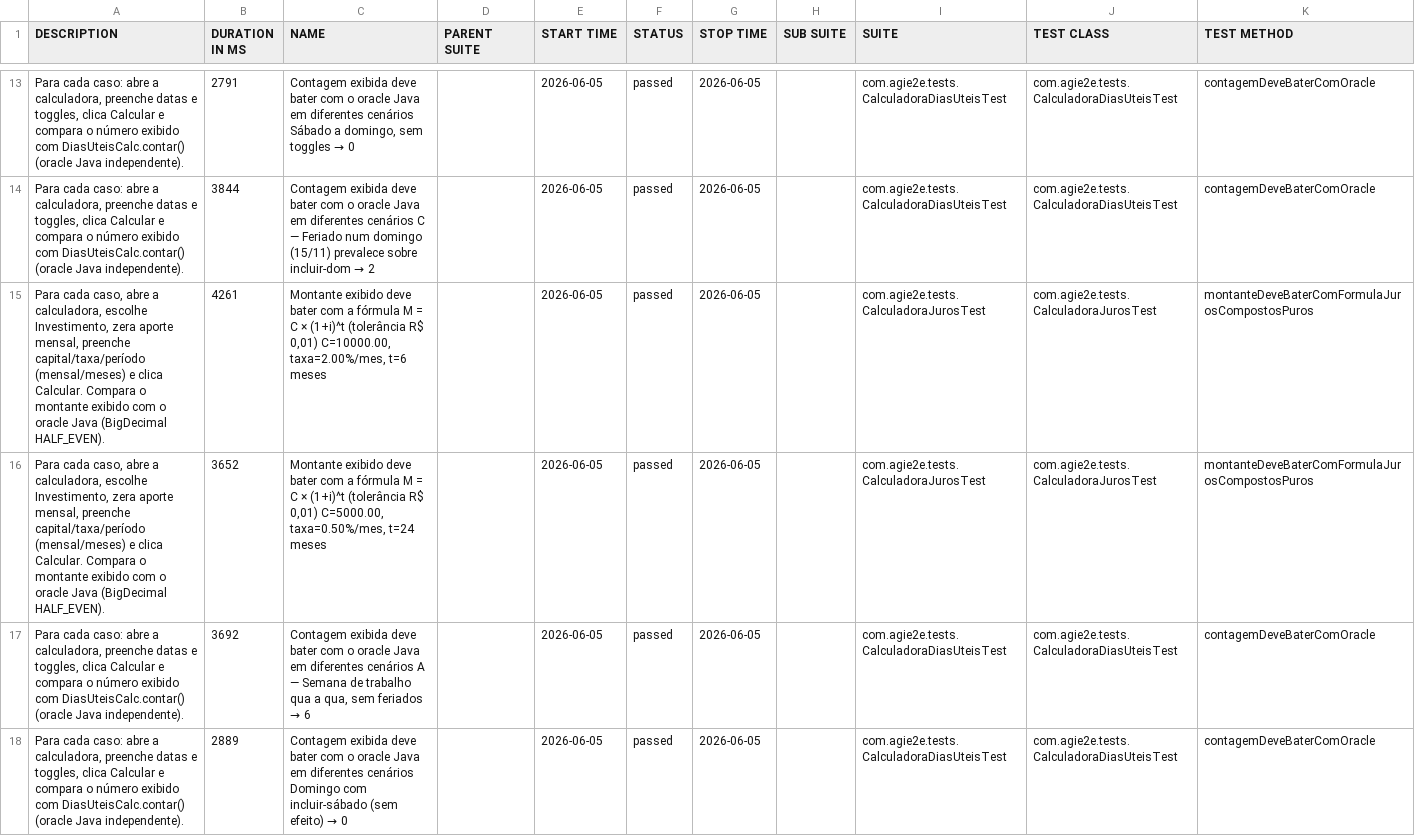
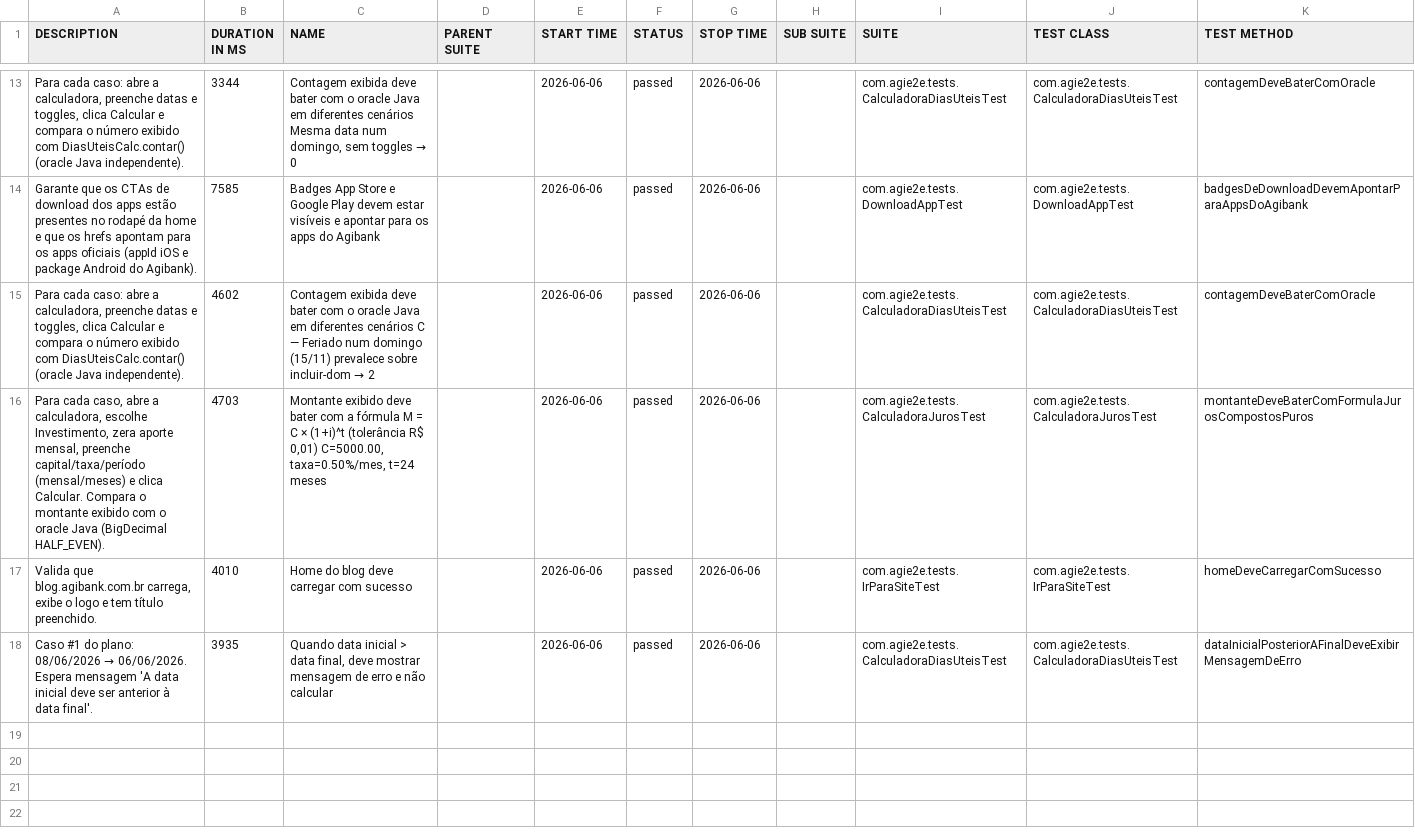
Before and after one commit to silasmarques/agi-e2e, a CSV file: data/suites.csv, drawn as a sheet; only a part is shown, gaps mark what is left out; the diff covers the shown part only.

```diff
--- a/data/suites.csv
+++ b/data/suites.csv
@@ -13,6 +13,6 @@
-"Para cada caso: abre a calculadora, preenche datas e toggles, clica Calcular e compara o número exibido com DiasUteisCalc.contar() (oracle Java independente).","2791","Contagem exibida deve bater com o oracle Java em diferentes cenários Sábado a domingo, sem toggles → 0","","2026-06-05","passed","2026-06-05","","com.agie2e.tests.CalculadoraDiasUteisTest","com.agie2e.tests.CalculadoraDiasUteisTest","contagemDeveBaterComOracle"
-"Para cada caso: abre a calculadora, preenche datas e toggles, clica Calcular e compara o número exibido com DiasUteisCalc.contar() (oracle Java independente).","3844","Contagem exibida deve bater com o oracle Java em diferentes cenários C — Feriado num domingo (15/11) prevalece sobre incluir-dom → 2","","2026-06-05","passed","2026-06-05","","com.agie2e.tests.CalculadoraDiasUteisTest","com.agie2e.tests.CalculadoraDiasUteisTest","contagemDeveBaterComOracle"
-"Para cada caso, abre a calculadora, escolhe Investimento, zera aporte mensal, preenche capital/taxa/período (mensal/meses) e clica Calcular. Compara o montante exibido com o oracle Java (BigDecimal HALF_EVEN).","4261","Montante exibido deve bater com a fórmula M = C × (1+i)^t (tolerância R$ 0,01) C=10000.00, taxa=2.00%/mes, t=6 meses","","2026-06-05","passed","2026-06-05","","com.agie2e.tests.CalculadoraJurosTest","com.agie2e.tests.CalculadoraJurosTest","montanteDeveBaterComFormulaJurosCompostosPuros"
-"Para cada caso, abre a calculadora, escolhe Investimento, zera aporte mensal, preenche capital/taxa/período (mensal/meses) e clica Calcular. Compara o montante exibido com o oracle Java (BigDecimal HALF_EVEN).","3652","Montante exibido deve bater com a fórmula M = C × (1+i)^t (tolerância R$ 0,01) C=5000.00, taxa=0.50%/mes, t=24 meses","","2026-06-05","passed","2026-06-05","","com.agie2e.tests.CalculadoraJurosTest","com.agie2e.tests.CalculadoraJurosTest","montanteDeveBaterComFormulaJurosCompostosPuros"
-"Para cada caso: abre a calculadora, preenche datas e toggles, clica Calcular e compara o número exibido com DiasUteisCalc.contar() (oracle Java independente).","3692","Contagem exibida deve bater com o oracle Java em diferentes cenários A — Semana de trabalho qua a qua, sem feriados → 6","","2026-06-05","passed","2026-06-05","","com.agie2e.tests.CalculadoraDiasUteisTest","com.agie2e.tests.CalculadoraDiasUteisTest","contagemDeveBaterComOracle"
-"Para cada caso: abre a calculadora, preenche datas e toggles, clica Calcular e compara o número exibido com DiasUteisCalc.contar() (oracle Java independente).","2889","Contagem exibida deve bater com o oracle Java em diferentes cenários Domingo com incluir-sábado (sem efeito) → 0","","2026-06-05","passed","2026-06-05","","com.agie2e.tests.CalculadoraDiasUteisTest","com.agie2e.tests.CalculadoraDiasUteisTest","contagemDeveBaterComOracle"
+"Para cada caso: abre a calculadora, preenche datas e toggles, clica Calcular e compara o número exibido com DiasUteisCalc.contar() (oracle Java independente).","3344","Contagem exibida deve bater com o oracle Java em diferentes cenários Mesma data num domingo, sem toggles → 0","","2026-06-06","passed","2026-06-06","","com.agie2e.tests.CalculadoraDiasUteisTest","com.agie2e.tests.CalculadoraDiasUteisTest","contagemDeveBaterComOracle"
+"Garante que os CTAs de download dos apps estão presentes no rodapé da home e que os hrefs apontam para os apps oficiais (appId iOS e package Android do Agibank).","7585","Badges App Store e Google Play devem estar visíveis e apontar para os apps do Agibank","","2026-06-06","passed","2026-06-06","","com.agie2e.tests.DownloadAppTest","com.agie2e.tests.DownloadAppTest","badgesDeDownloadDevemApontarParaAppsDoAgibank"
+"Para cada caso: abre a calculadora, preenche datas e toggles, clica Calcular e compara o número exibido com DiasUteisCalc.contar() (oracle Java independente).","4602","Contagem exibida deve bater com o oracle Java em diferentes cenários C — Feriado num domingo (15/11) prevalece sobre incluir-dom → 2","","2026-06-06","passed","2026-06-06","","com.agie2e.tests.CalculadoraDiasUteisTest","com.agie2e.tests.CalculadoraDiasUteisTest","contagemDeveBaterComOracle"
+"Para cada caso, abre a calculadora, escolhe Investimento, zera aporte mensal, preenche capital/taxa/período (mensal/meses) e clica Calcular. Compara o montante exibido com o oracle Java (BigDecimal HALF_EVEN).","4703","Montante exibido deve bater com a fórmula M = C × (1+i)^t (tolerância R$ 0,01) C=5000.00, taxa=0.50%/mes, t=24 meses","","2026-06-06","passed","2026-06-06","","com.agie2e.tests.CalculadoraJurosTest","com.agie2e.tests.CalculadoraJurosTest","montanteDeveBaterComFormulaJurosCompostosPuros"
+"Valida que blog.agibank.com.br carrega, exibe o logo e tem título preenchido.","4010","Home do blog deve carregar com sucesso","","2026-06-06","passed","2026-06-06","","com.agie2e.tests.IrParaSiteTest","com.agie2e.tests.IrParaSiteTest","homeDeveCarregarComSucesso"
+"Caso #1 do plano: 08/06/2026 → 06/06/2026. Espera mensagem 'A data inicial deve ser anterior à data final'.","3935","Quando data inicial > data final, deve mostrar mensagem de erro e não calcular","","2026-06-06","passed","2026-06-06","","com.agie2e.tests.CalculadoraDiasUteisTest","com.agie2e.tests.CalculadoraDiasUteisTest","dataInicialPosteriorAFinalDeveExibirMensagemDeErro"
```
Also changed, not shown: 4 added rows, 4 removed rows and 29 edited cells elsewhere in this file, data/behaviors.csv, 48 other files.
